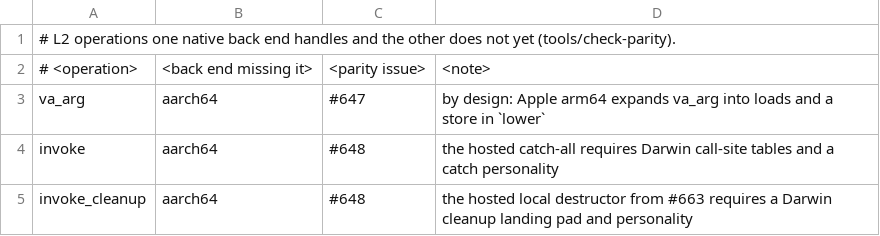
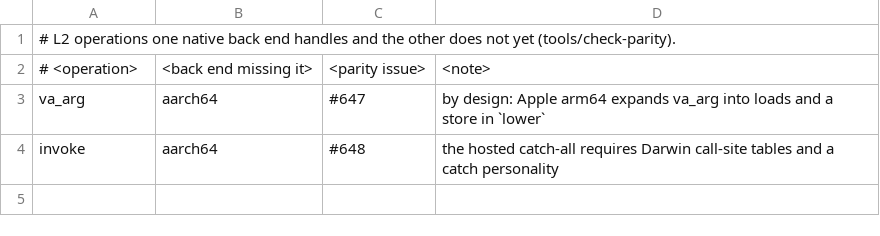
Before and after one commit to yrashk/ycxx, a TSV file: tools/parity/l2-gaps.tsv, drawn as a sheet; the diff names each change by its address in the sheet, - before the commit and + after, or states it on an @@ line.

Commit message:
Emit one-owner AArch64 Darwin cleanup landing pads (#781)

```diff
--- a/tools/parity/l2-gaps.tsv
+++ b/tools/parity/l2-gaps.tsv
-row 5: invoke_cleanup | aarch64 | #648 | the hosted local destructor from #663 requires a Darwin cleanup landing pad and personality
```
Also changed, not shown: 14 other files.
